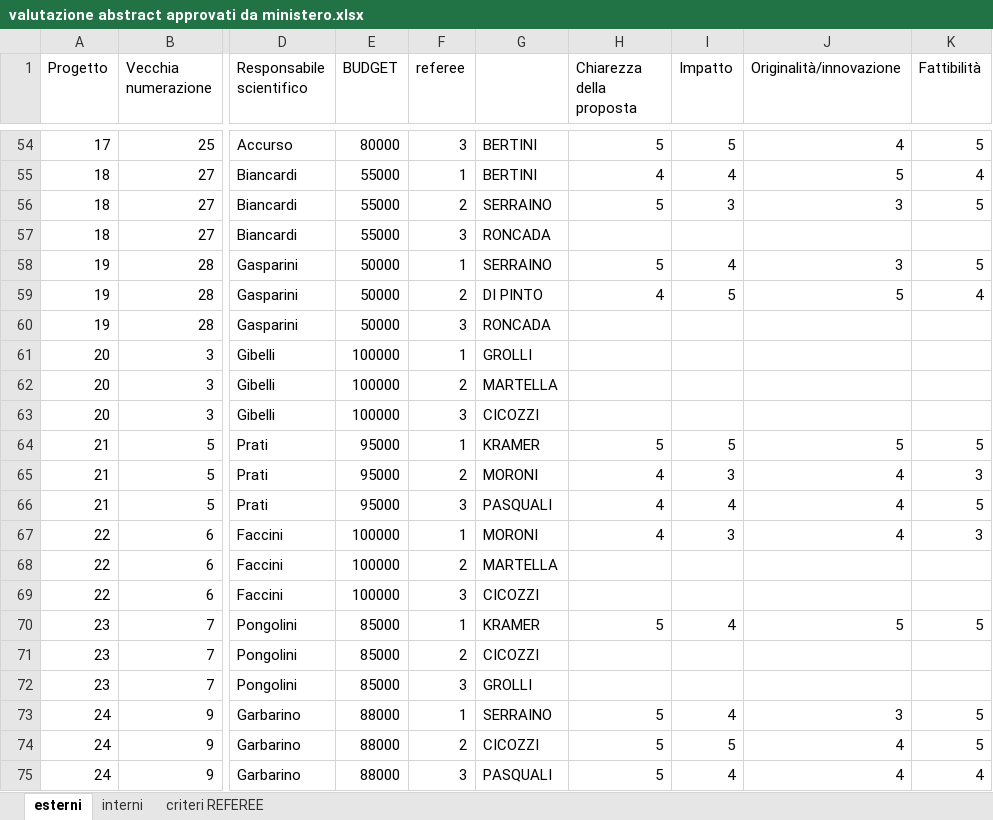
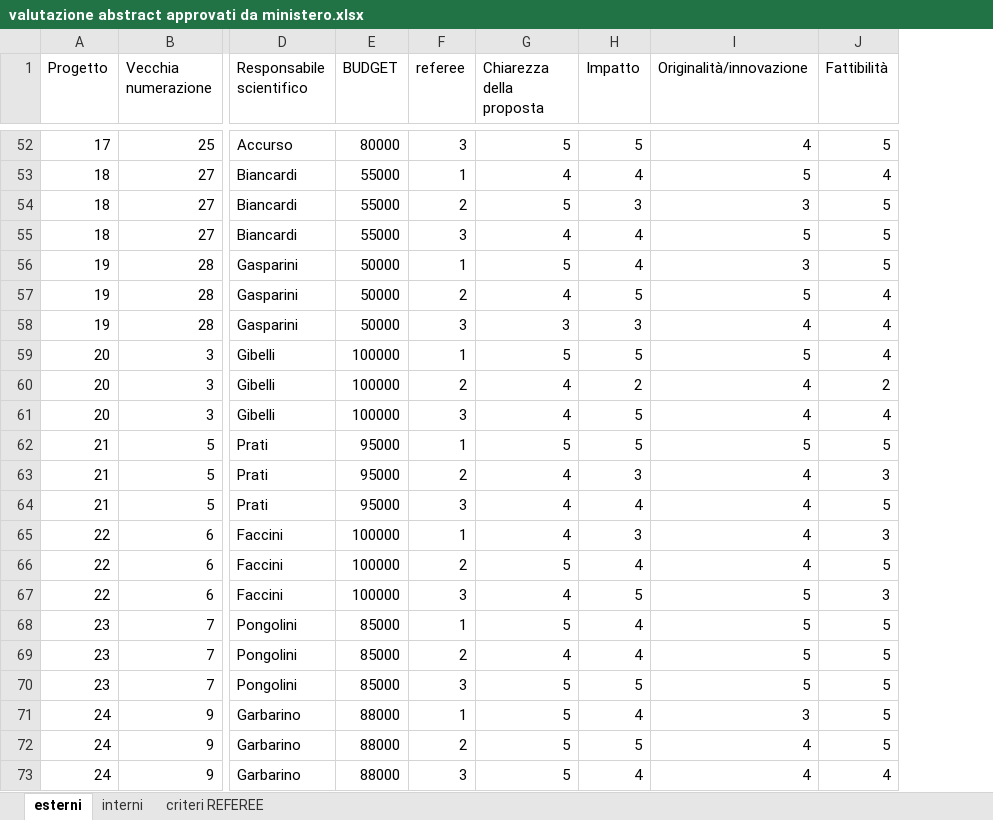
Before and after one commit to TMax66/IZSLEReasearch, an Excel workbook: data/valutazione abstract approvati da ministero.xlsx, sheet esterni, drawn as a sheet; only a part is shown, gaps mark what is left out; values as stored, in another font and other column widths than the file's, no borders; removed rows and columns are numbered as before the commit, all else as after; the diff covers the shown part only; the diff names each change by its address in the sheet, - before the commit and + after, or states it on an @@ line.

```diff
--- a/data/valutazione abstract approvati da ministero.xlsx (sheet esterni)
+++ b/data/valutazione abstract approvati da ministero.xlsx (sheet esterni)
-column G, rows 54-75: BERTINI | BERTINI | SERRAINO | RONCADA | SERRAINO | DI PINTO | RONCADA | GROLLI | MARTELLA | CICOZZI | KRAMER | MORONI | PASQUALI | MORONI | MARTELLA | CICOZZI | KRAMER | CICOZZI | GROLLI | SERRAINO | CICOZZI | PASQUALI
-G55 (Chiarezza della proposta): (empty)
+G55 (Chiarezza della proposta): 4
-H55 (Impatto): (empty)
+H55 (Impatto): 4
-I55 (Originalità/innovazione): (empty)
+I55 (Originalità/innovazione): 5
-J55 (Fattibilità): (empty)
+J55 (Fattibilità): 5
-G58 (Chiarezza della proposta): (empty)
+G58 (Chiarezza della proposta): 3
-H58 (Impatto): (empty)
+H58 (Impatto): 3
-I58 (Originalità/innovazione): (empty)
+I58 (Originalità/innovazione): 4
-J58:J59 (Fattibilità): (empty)
+J58:J59 (Fattibilità): 4
-G59 (Chiarezza della proposta): (empty)
+G59 (Chiarezza della proposta): 5
-H59 (Impatto): (empty)
+H59 (Impatto): 5
-I59 (Originalità/innovazione): (empty)
+I59 (Originalità/innovazione): 5
-G60:G61 (Chiarezza della proposta): (empty)
+G60:G61 (Chiarezza della proposta): 4
-H60 (Impatto): (empty)
+H60 (Impatto): 2
-I60:I61 (Originalità/innovazione): (empty)
+I60:I61 (Originalità/innovazione): 4
-J60 (Fattibilità): (empty)
+J60 (Fattibilità): 2
-H61 (Impatto): (empty)
+H61 (Impatto): 5
-J61 (Fattibilità): (empty)
+J61 (Fattibilità): 4
-G66 (Chiarezza della proposta): (empty)
+G66 (Chiarezza della proposta): 5
-H66 (Impatto): (empty)
+H66 (Impatto): 4
-I66 (Originalità/innovazione): (empty)
+I66 (Originalità/innovazione): 4
-J66 (Fattibilità): (empty)
+J66 (Fattibilità): 5
-G67 (Chiarezza della proposta): (empty)
+G67 (Chiarezza della proposta): 4
-H67 (Impatto): (empty)
+H67 (Impatto): 5
-I67 (Originalità/innovazione): (empty)
+I67 (Originalità/innovazione): 5
-J67 (Fattibilità): (empty)
+J67 (Fattibilità): 3
-G69 (Chiarezza della proposta): (empty)
+G69 (Chiarezza della proposta): 4
-H69 (Impatto): (empty)
+H69 (Impatto): 4
-I69:I70 (Originalità/innovazione): (empty)
+I69:I70 (Originalità/innovazione): 5
-J69:J70 (Fattibilità): (empty)
+J69:J70 (Fattibilità): 5
-G70 (Chiarezza della proposta): (empty)
+G70 (Chiarezza della proposta): 5
-H70 (Impatto): (empty)
+H70 (Impatto): 5
```
Also changed, not shown: 2 removed rows and 68 edited cells elsewhere in this sheet, 1 other file.
